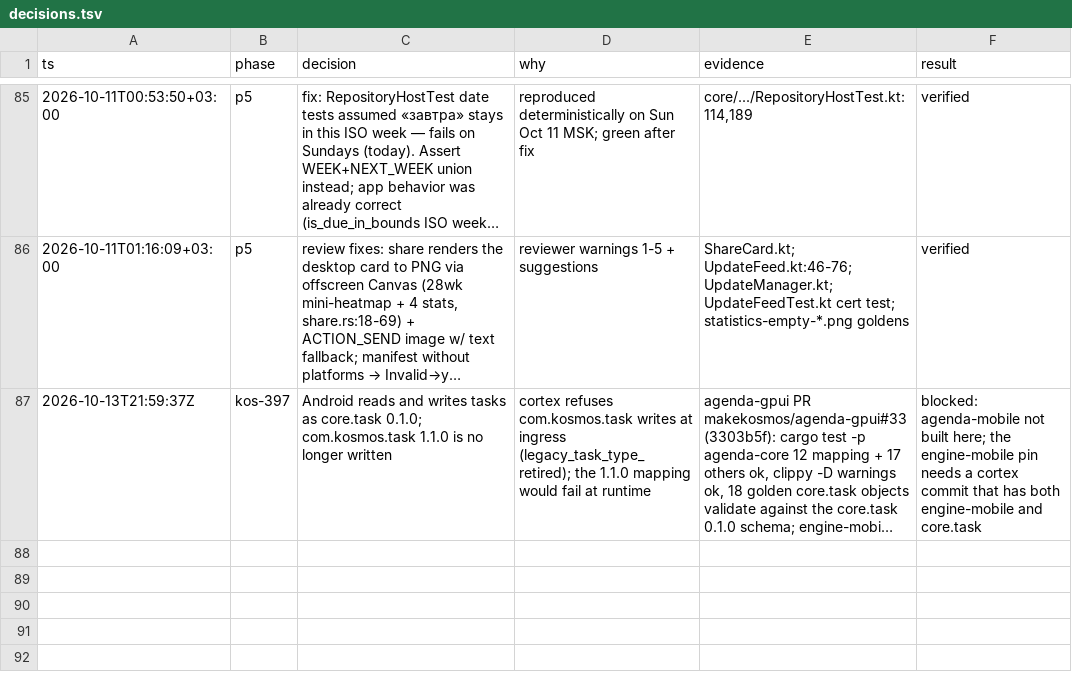
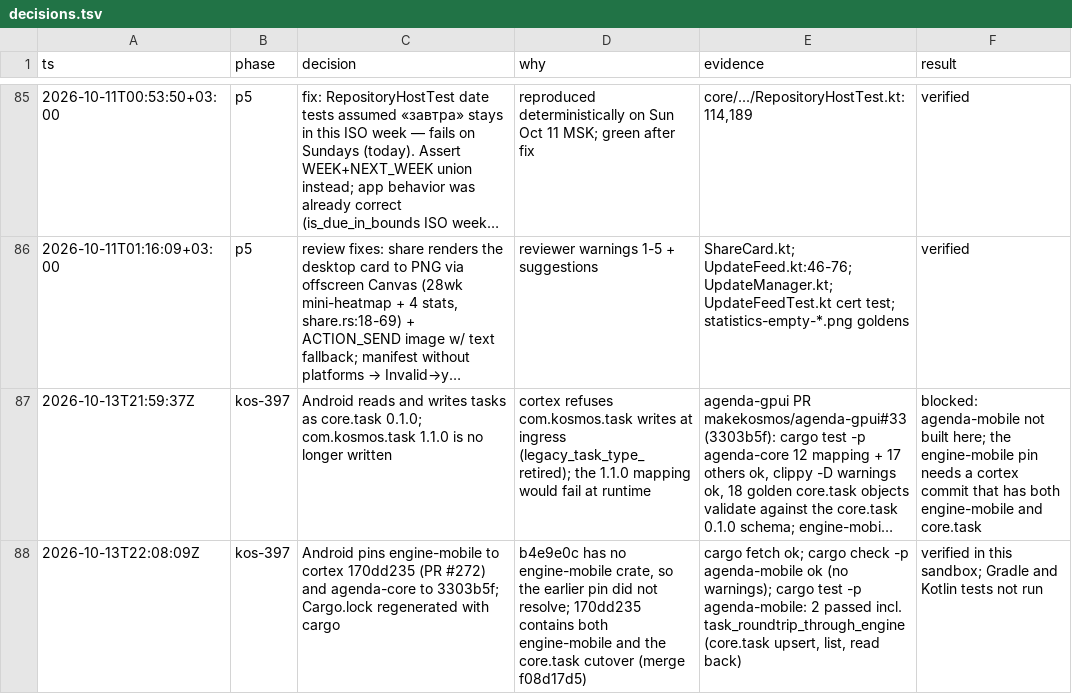
Before and after one commit to makekosmos/agenda-android, a TSV file: docs/decisions.tsv, drawn as a sheet; only a part is shown, gaps mark what is left out; long unchanged cells end in …; the diff names each change by its address in the sheet, - before the commit and + after, or states it on an @@ line.

```diff
--- a/docs/decisions.tsv
+++ b/docs/decisions.tsv
+row 88: 2026-10-13T22:08:09Z | kos-397 | Android pins engine-mobile to cortex 170dd235 (PR #272) and agenda-core to 3303b5f; Cargo.lock regenerated with cargo | b4e9e0c has no engine-mobile crate, so the earlier pin did not resolve; 170dd235 contains both engine-mobile and the core.task cutover (merge f08d17d5) | cargo fetch ok; cargo check -p agenda-mobile ok (no warnings); cargo test -p agenda-mobile: 2 passed incl. task_roundtrip_through_engine (core.task upsert, list, read back) | verified in this sandbox; Gradle and Kotlin tests not run
```
Also changed, not shown: 2 other files.
